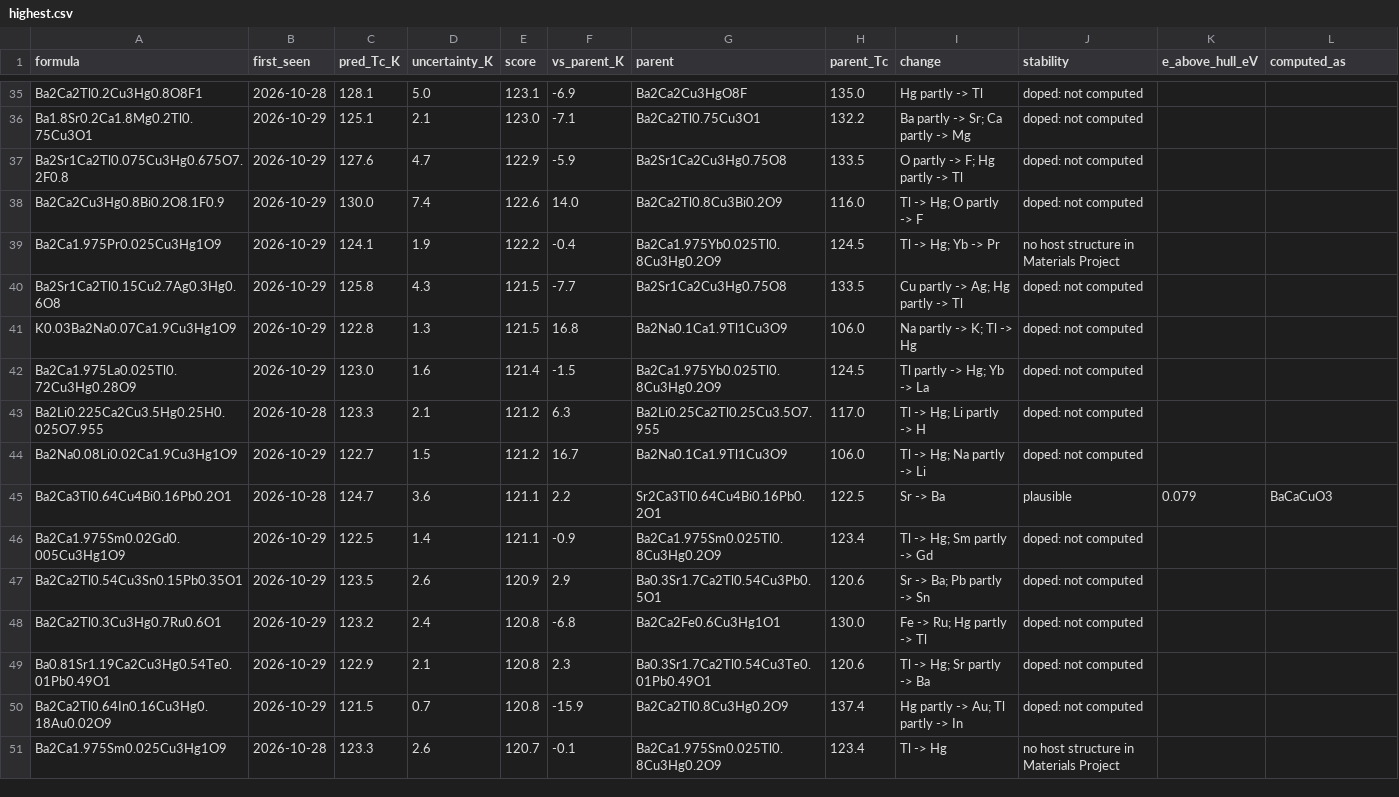
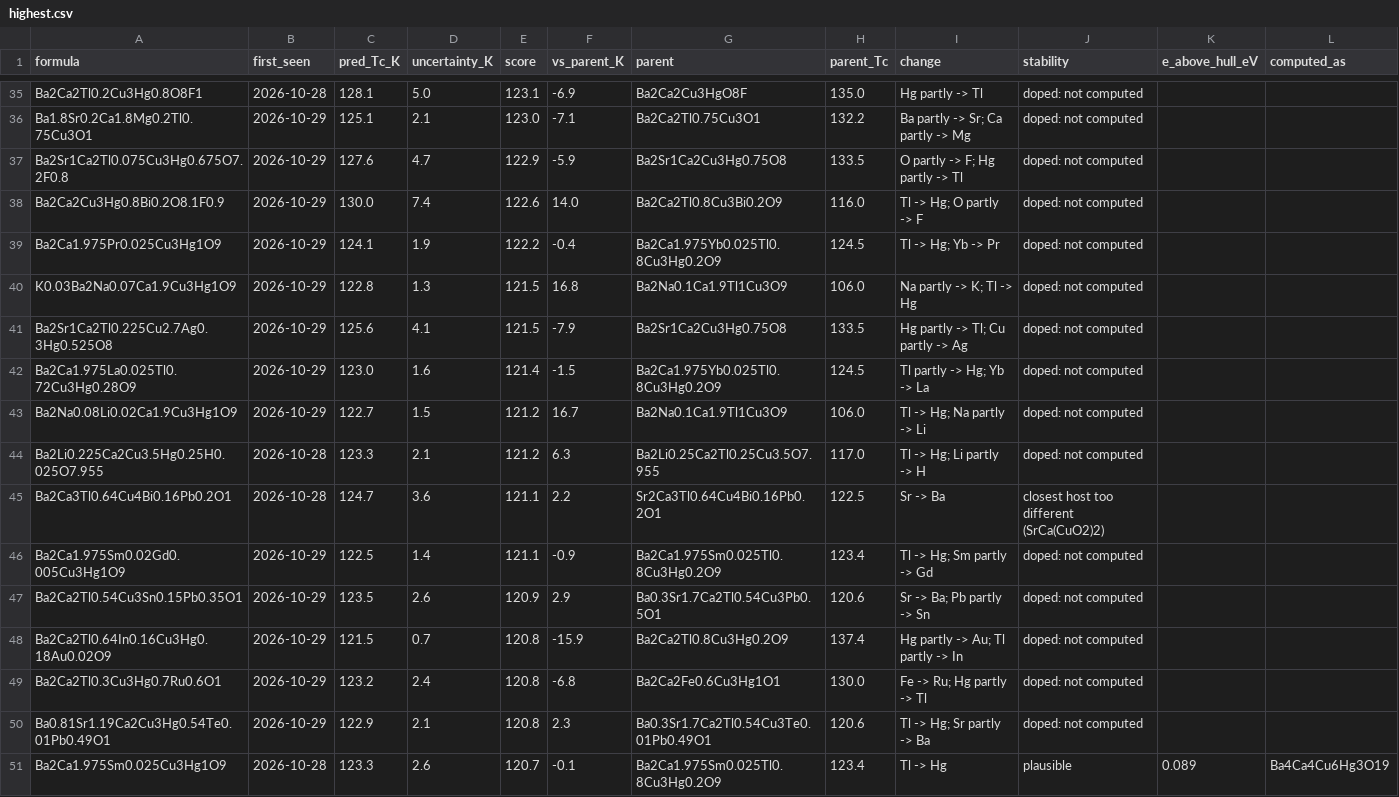
Before and after one commit to jasonbrelsford/superconductor-screen, a CSV file: results/2026-10-29/highest.csv, drawn as a sheet; only a part is shown, gaps mark what is left out; the diff covers the shown part only.

```diff
--- a/results/2026-10-29/highest.csv
+++ b/results/2026-10-29/highest.csv
@@ -38,14 +38,14 @@ Ba2Sr1Ca2Tl0.075Cu3Hg0.675O7.2F0.8,2026-10-29,127.6,4.7,122.9,-5.9,Ba2Sr1Ca2Cu3H
 Ba2Ca2Cu3Hg0.8Bi0.2O8.1F0.9,2026-10-29,130.0,7.4,122.6,14.0,Ba2Ca2Tl0.8Cu3Bi0.2O9,116.0,Tl -> Hg; O partly -> F,doped: not computed,,
-Ba2Ca1.975Pr0.025Cu3Hg1O9,2026-10-29,124.1,1.9,122.2,-0.4,Ba2Ca1.975Yb0.025Tl0.8Cu3Hg0.2O9,124.5,Tl -> Hg; Yb -> Pr,no host structure in Materials Project,,
-Ba2Sr1Ca2Tl0.15Cu2.7Ag0.3Hg0.6O8,2026-10-29,125.8,4.3,121.5,-7.7,Ba2Sr1Ca2Cu3Hg0.75O8,133.5,Cu partly -> Ag; Hg partly -> Tl,doped: not computed,,
+Ba2Ca1.975Pr0.025Cu3Hg1O9,2026-10-29,124.1,1.9,122.2,-0.4,Ba2Ca1.975Yb0.025Tl0.8Cu3Hg0.2O9,124.5,Tl -> Hg; Yb -> Pr,doped: not computed,,
 K0.03Ba2Na0.07Ca1.9Cu3Hg1O9,2026-10-29,122.8,1.3,121.5,16.8,Ba2Na0.1Ca1.9Tl1Cu3O9,106.0,Na partly -> K; Tl -> Hg,doped: not computed,,
+Ba2Sr1Ca2Tl0.225Cu2.7Ag0.3Hg0.525O8,2026-10-29,125.6,4.1,121.5,-7.9,Ba2Sr1Ca2Cu3Hg0.75O8,133.5,Hg partly -> Tl; Cu partly -> Ag,doped: not computed,,
 Ba2Ca1.975La0.025Tl0.72Cu3Hg0.28O9,2026-10-29,123.0,1.6,121.4,-1.5,Ba2Ca1.975Yb0.025Tl0.8Cu3Hg0.2O9,124.5,Tl partly -> Hg; Yb -> La,doped: not computed,,
+Ba2Na0.08Li0.02Ca1.9Cu3Hg1O9,2026-10-29,122.7,1.5,121.2,16.7,Ba2Na0.1Ca1.9Tl1Cu3O9,106.0,Tl -> Hg; Na partly -> Li,doped: not computed,,
 Ba2Li0.225Ca2Cu3.5Hg0.25H0.025O7.955,2026-10-28,123.3,2.1,121.2,6.3,Ba2Li0.25Ca2Tl0.25Cu3.5O7.955,117.0,Tl -> Hg; Li partly -> H,doped: not computed,,
-Ba2Na0.08Li0.02Ca1.9Cu3Hg1O9,2026-10-29,122.7,1.5,121.2,16.7,Ba2Na0.1Ca1.9Tl1Cu3O9,106.0,Tl -> Hg; Na partly -> Li,doped: not computed,,
-Ba2Ca3Tl0.64Cu4Bi0.16Pb0.2O1,2026-10-28,124.7,3.6,121.1,2.2,Sr2Ca3Tl0.64Cu4Bi0.16Pb0.2O1,122.5,Sr -> Ba,plausible,0.079,BaCaCuO3
+Ba2Ca3Tl0.64Cu4Bi0.16Pb0.2O1,2026-10-28,124.7,3.6,121.1,2.2,Sr2Ca3Tl0.64Cu4Bi0.16Pb0.2O1,122.5,Sr -> Ba,closest host too different (SrCa(CuO2)2),,
 Ba2Ca1.975Sm0.02Gd0.005Cu3Hg1O9,2026-10-29,122.5,1.4,121.1,-0.9,Ba2Ca1.975Sm0.025Tl0.8Cu3Hg0.2O9,123.4,Tl -> Hg; Sm partly -> Gd,doped: not computed,,
 Ba2Ca2Tl0.54Cu3Sn0.15Pb0.35O1,2026-10-29,123.5,2.6,120.9,2.9,Ba0.3Sr1.7Ca2Tl0.54Cu3Pb0.5O1,120.6,Sr -> Ba; Pb partly -> Sn,doped: not computed,,
+Ba2Ca2Tl0.64In0.16Cu3Hg0.18Au0.02O9,2026-10-29,121.5,0.7,120.8,-15.9,Ba2Ca2Tl0.8Cu3Hg0.2O9,137.4,Hg partly -> Au; Tl partly -> In,doped: not computed,,
 Ba2Ca2Tl0.3Cu3Hg0.7Ru0.6O1,2026-10-29,123.2,2.4,120.8,-6.8,Ba2Ca2Fe0.6Cu3Hg1O1,130.0,Fe -> Ru; Hg partly -> Tl,doped: not computed,,
 Ba0.81Sr1.19Ca2Cu3Hg0.54Te0.01Pb0.49O1,2026-10-29,122.9,2.1,120.8,2.3,Ba0.3Sr1.7Ca2Tl0.54Cu3Te0.01Pb0.49O1,120.6,Tl -> Hg; Sr partly -> Ba,doped: not computed,,
-Ba2Ca2Tl0.64In0.16Cu3Hg0.18Au0.02O9,2026-10-29,121.5,0.7,120.8,-15.9,Ba2Ca2Tl0.8Cu3Hg0.2O9,137.4,Hg partly -> Au; Tl partly -> In,doped: not computed,,
-Ba2Ca1.975Sm0.025Cu3Hg1O9,2026-10-28,123.3,2.6,120.7,-0.1,Ba2Ca1.975Sm0.025Tl0.8Cu3Hg0.2O9,123.4,Tl -> Hg,no host structure in Materials Project,,
+Ba2Ca1.975Sm0.025Cu3Hg1O9,2026-10-28,123.3,2.6,120.7,-0.1,Ba2Ca1.975Sm0.025Tl0.8Cu3Hg0.2O9,123.4,Tl -> Hg,plausible,0.089,Ba4Ca4Cu6Hg3O19
```
Also changed, not shown: 1 added row, 1 removed row, 1 moved row and 14 edited cells elsewhere in this file, results/2026-10-29/gain.csv, results/2026-10-29/noncuprate.csv, 5 other files.
